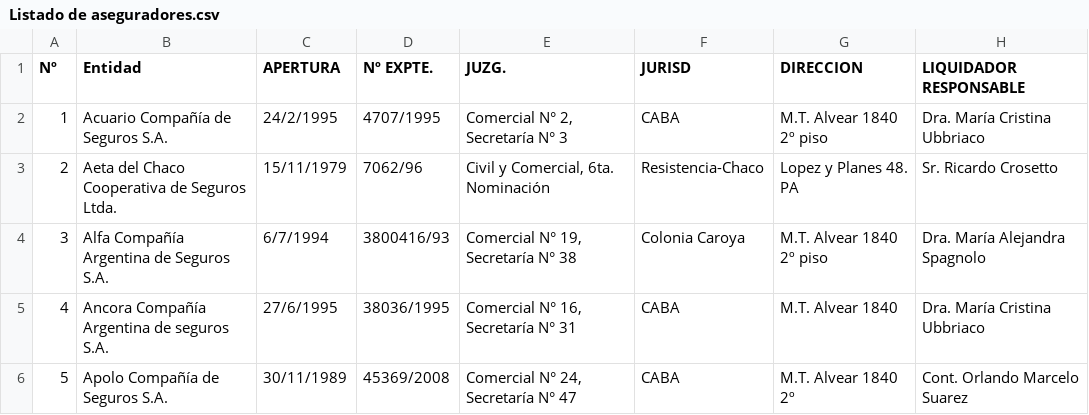
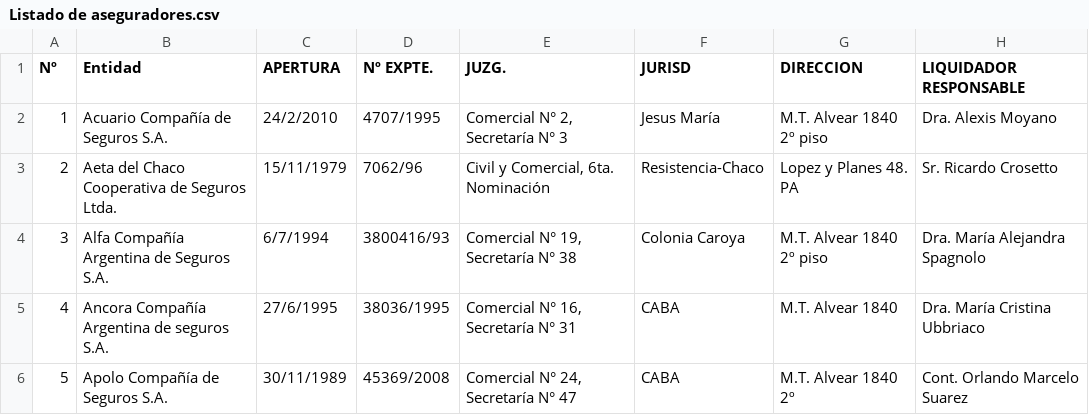
Before and after one commit to alexismoyano09/PryMoyano04092, a CSV file: PryMoyano04092/Resources/Listado de aseguradores.csv, drawn as a sheet; only a part is shown.

```diff
--- a/PryMoyano04092/Resources/Listado de aseguradores.csv
+++ b/PryMoyano04092/Resources/Listado de aseguradores.csv
@@ -1,3 +1,3 @@
 Nº;Entidad;APERTURA;Nº EXPTE.;JUZG.;JURISD;DIRECCION;LIQUIDADOR RESPONSABLE
-1;Acuario Compañía de Seguros S.A.;24/2/1995;4707/1995;Comercial N° 2, Secretaría N° 3;CABA;M.T. Alvear 1840 2º piso;Dra. María Cristina Ubbriaco
+1;Acuario Compañía de Seguros S.A.;24/2/2010;4707/1995;Comercial N° 2, Secretaría N° 3;Jesus María;M.T. Alvear 1840 2º piso;Dra. Alexis Moyano;
 2;Aeta del Chaco Cooperativa de Seguros Ltda.;15/11/1979;7062/96;Civil y Comercial, 6ta. Nominación;Resistencia-Chaco;Lopez y Planes 48. PA;Sr. Ricardo Crosetto
```
Also changed, not shown: 9 other files.
